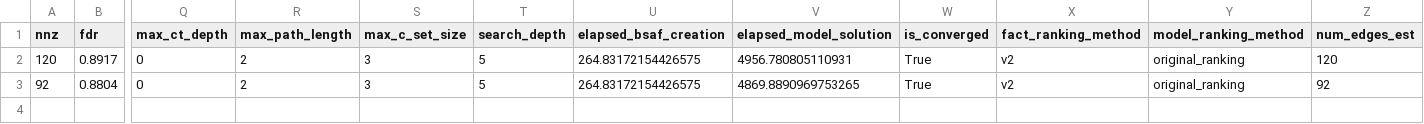
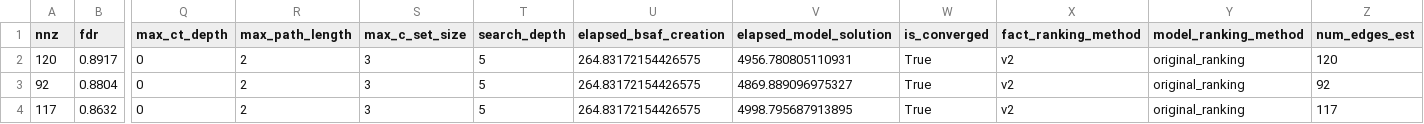
Before and after one commit to fisheeve/gradual-sem-causal-aba, a CSV file: results/gradual/v2_run_for_bnlearn_search_every_step/child/batch6/cpdag_metrics.csv, drawn as a sheet; only a part is shown, gaps mark what is left out; rows hold the shown columns only; the diff names each change by its address in the sheet, - before the commit and + after, or states it on an @@ line.

Commit message:
Add experiment results with the DAG construction algo adapted for larger DAGs

```diff
--- a/results/gradual/v2_run_for_bnlearn_search_every_step/child/batch6/cpdag_metrics.csv
+++ b/results/gradual/v2_run_for_bnlearn_search_every_step/child/batch6/cpdag_metrics.csv
-V3 (elapsed_model_solution): 4869.8890969753265
+V3 (elapsed_model_solution): 4869.889096975327
+row 4: 117 | 0.8632 | 0 | 2 | 3 | 5 | 264.83172154426575 | 4998.795687913895 | True | v2 | original_ranking | 117
```
Also changed, not shown: results/gradual/v2_run_for_bnlearn_search_every_step/child/batch4/cpdag_metrics.csv, results/gradual/v2_run_for_bnlearn_search_every_step/child/batch4/dag_metrics.csv, 7 other files.
